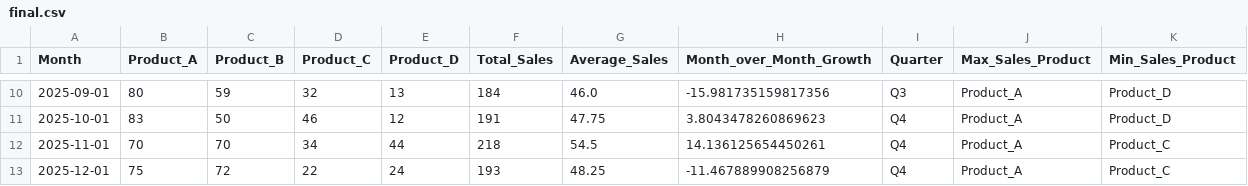
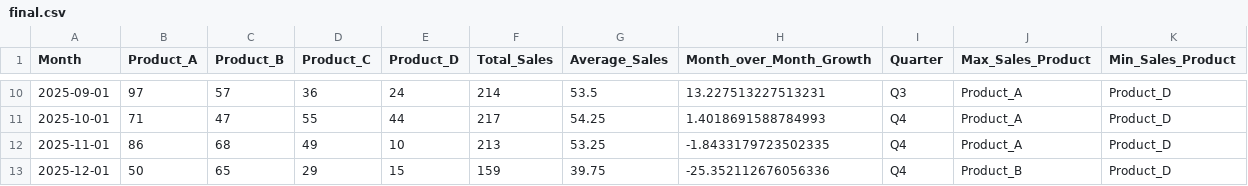
Before and after one commit to hich-m/Project_sales, a CSV file: data/final.csv, drawn as a sheet; only a part is shown, gaps mark what is left out; the diff covers the shown part only.

```diff
--- a/data/final.csv
+++ b/data/final.csv
@@ -10,4 +10,4 @@ Month,Product_A,Product_B,Product_C,Product_D,Total_Sales,Average_Sales,Month_ov
-2025-09-01,80,59,32,13,184,46.0,-15.981735159817356,Q3,Product_A,Product_D
-2025-10-01,83,50,46,12,191,47.75,3.8043478260869623,Q4,Product_A,Product_D
-2025-11-01,70,70,34,44,218,54.5,14.136125654450261,Q4,Product_A,Product_C
-2025-12-01,75,72,22,24,193,48.25,-11.467889908256879,Q4,Product_A,Product_C
+2025-09-01,97,57,36,24,214,53.5,13.227513227513231,Q3,Product_A,Product_D
+2025-10-01,71,47,55,44,217,54.25,1.4018691588784993,Q4,Product_A,Product_D
+2025-11-01,86,68,49,10,213,53.25,-1.8433179723502335,Q4,Product_A,Product_D
+2025-12-01,50,65,29,15,159,39.75,-25.352112676056336,Q4,Product_B,Product_D
```
Also changed, not shown: 58 edited cells elsewhere in this file, data/initial.csv, data/output.csv, 1 other file.
